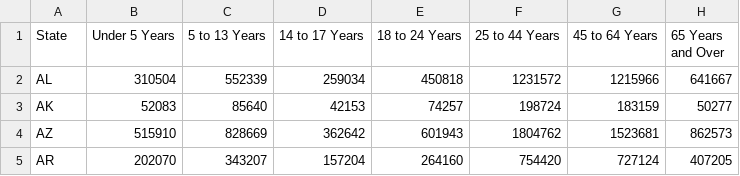
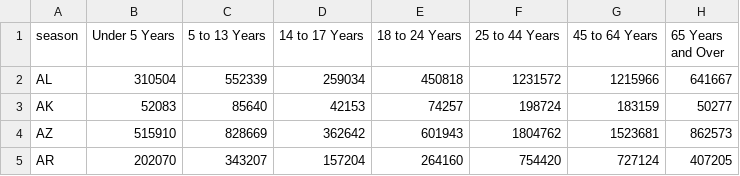
Before and after one commit to satizv/satizv.github.io, a CSV file: data.csv, drawn as a sheet; only a part is shown.

```diff
--- a/data.csv
+++ b/data.csv
@@ -1,2 +1,2 @@
-State,Under 5 Years,5 to 13 Years,14 to 17 Years,18 to 24 Years,25 to 44 Years,45 to 64 Years,65 Years and Over
+season,Under 5 Years,5 to 13 Years,14 to 17 Years,18 to 24 Years,25 to 44 Years,45 to 64 Years,65 Years and Over
 AL,310504,552339,259034,450818,1231572,1215966,641667
```
Also changed, not shown: 1 other file.
